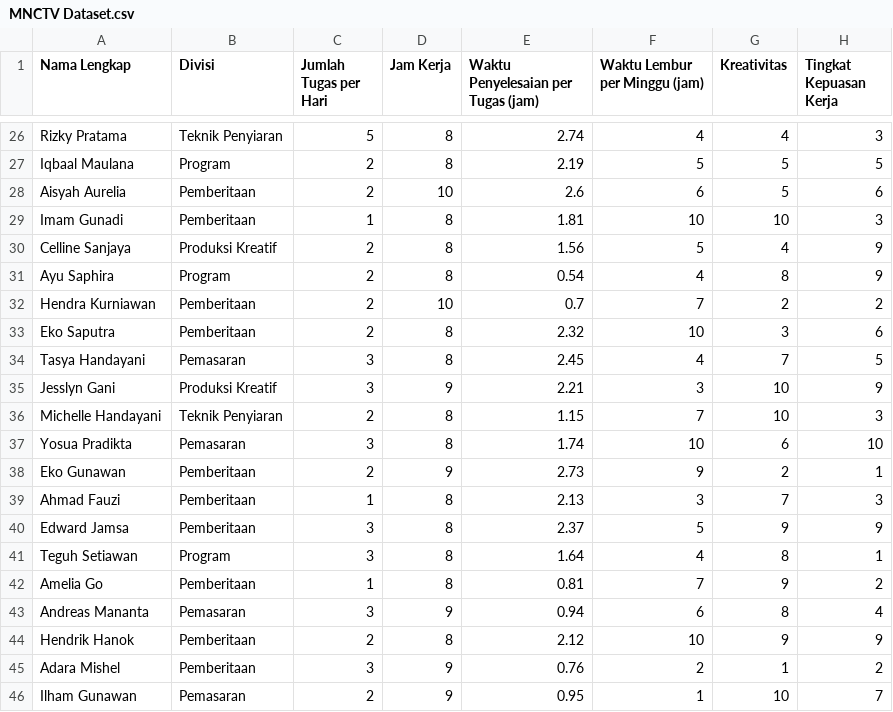
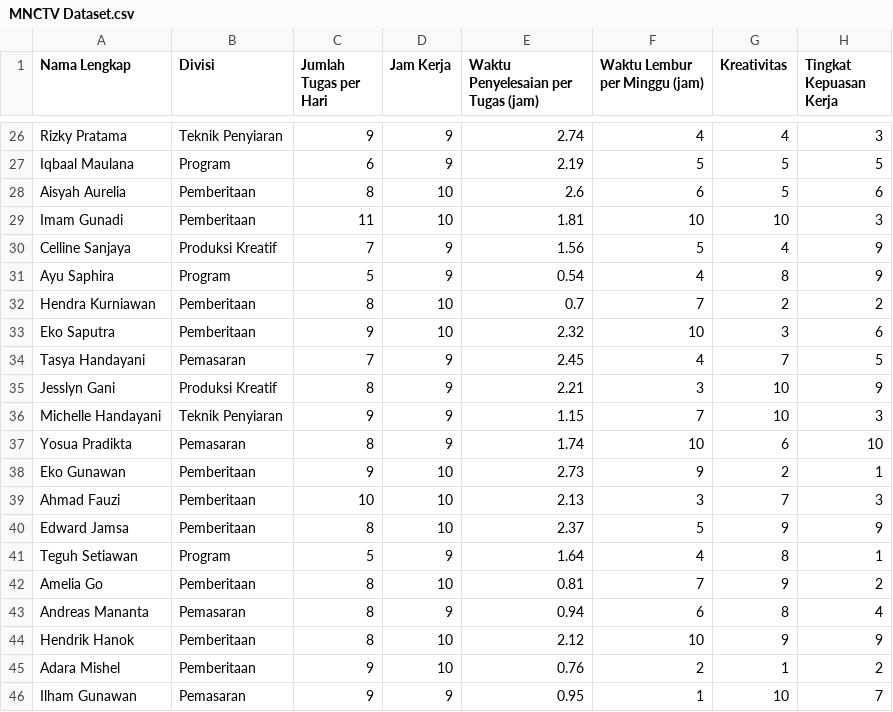
Before and after one commit to sherinyo/Dataset, a CSV file: MNCTV Dataset.csv, drawn as a sheet; only a part is shown, gaps mark what is left out; the diff covers the shown part only; the diff names each change by its address in the sheet, - before the commit and + after, or states it on an @@ line.

```diff
--- a/MNCTV Dataset.csv
+++ b/MNCTV Dataset.csv
-C26 (Jumlah Tugas per Hari): 5
+C26 (Jumlah Tugas per Hari): 9
-D26:D27 (Jam Kerja): 8
+D26:D27 (Jam Kerja): 9
-C27 (Jumlah Tugas per Hari): 2
+C27 (Jumlah Tugas per Hari): 6
-C28 (Jumlah Tugas per Hari): 2
+C28 (Jumlah Tugas per Hari): 8
-C29 (Jumlah Tugas per Hari): 1
+C29 (Jumlah Tugas per Hari): 11
-D29 (Jam Kerja): 8
+D29 (Jam Kerja): 10
-C30 (Jumlah Tugas per Hari): 2
+C30 (Jumlah Tugas per Hari): 7
-D30:D31 (Jam Kerja): 8
+D30:D31 (Jam Kerja): 9
-C31 (Jumlah Tugas per Hari): 2
+C31 (Jumlah Tugas per Hari): 5
-C32 (Jumlah Tugas per Hari): 2
+C32 (Jumlah Tugas per Hari): 8
-C33 (Jumlah Tugas per Hari): 2
+C33 (Jumlah Tugas per Hari): 9
-D33 (Jam Kerja): 8
+D33 (Jam Kerja): 10
-C34 (Jumlah Tugas per Hari): 3
+C34 (Jumlah Tugas per Hari): 7
-D34 (Jam Kerja): 8
+D34 (Jam Kerja): 9
-C35 (Jumlah Tugas per Hari): 3
+C35 (Jumlah Tugas per Hari): 8
-C36 (Jumlah Tugas per Hari): 2
+C36 (Jumlah Tugas per Hari): 9
-D36:D37 (Jam Kerja): 8
+D36:D37 (Jam Kerja): 9
-C37 (Jumlah Tugas per Hari): 3
+C37 (Jumlah Tugas per Hari): 8
-C38 (Jumlah Tugas per Hari): 2
+C38 (Jumlah Tugas per Hari): 9
-D38 (Jam Kerja): 9
+D38 (Jam Kerja): 10
-C39 (Jumlah Tugas per Hari): 1
+C39 (Jumlah Tugas per Hari): 10
-D39:D40 (Jam Kerja): 8
+D39:D40 (Jam Kerja): 10
-C40 (Jumlah Tugas per Hari): 3
+C40 (Jumlah Tugas per Hari): 8
-C41 (Jumlah Tugas per Hari): 3
+C41 (Jumlah Tugas per Hari): 5
-D41 (Jam Kerja): 8
+D41 (Jam Kerja): 9
-C42 (Jumlah Tugas per Hari): 1
+C42 (Jumlah Tugas per Hari): 8
-D42 (Jam Kerja): 8
+D42 (Jam Kerja): 10
-C43 (Jumlah Tugas per Hari): 3
+C43 (Jumlah Tugas per Hari): 8
-C44 (Jumlah Tugas per Hari): 2
+C44 (Jumlah Tugas per Hari): 8
-D44 (Jam Kerja): 8
+D44 (Jam Kerja): 10
-C45 (Jumlah Tugas per Hari): 3
+C45 (Jumlah Tugas per Hari): 9
-D45 (Jam Kerja): 9
+D45 (Jam Kerja): 10
-C46 (Jumlah Tugas per Hari): 2
+C46 (Jumlah Tugas per Hari): 9
```
Also changed, not shown: 113 edited cells elsewhere in this file.
